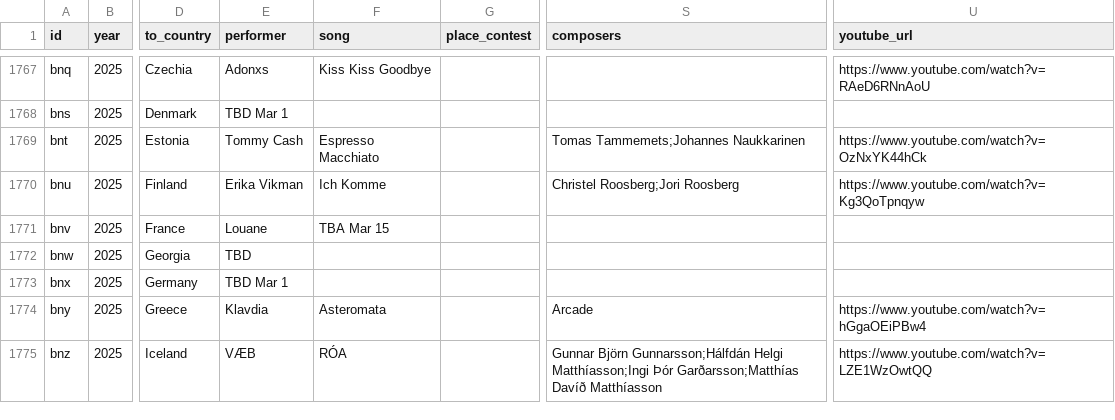
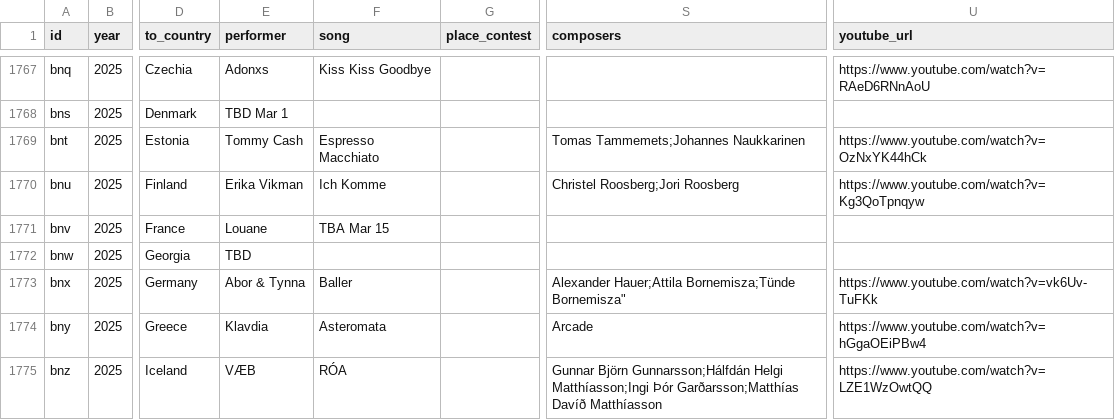
Before and after one commit to jekrch/eurovision-ranker, a CSV file: public/main.csv, drawn as a sheet; only a part is shown, gaps mark what is left out; the diff names each change by its address in the sheet, - before the commit and + after, or states it on an @@ line.

Commit message:
contestant, style fixes

```diff
--- a/public/main.csv
+++ b/public/main.csv
-E1773 (performer): TBD Mar 1
+E1773 (performer): Abor & Tynna
-F1773 (song): (empty)
+F1773 (song): Baller
-S1773 (composers): (empty)
+S1773 (composers): Alexander Hauer;Attila Bornemisza;Tünde Bornemisza"
-U1773 (youtube_url): (empty)
+U1773 (youtube_url): https://www.youtube.com/watch?v=vk6Uv-TuFKk
```
Also changed, not shown: 3 other files.
